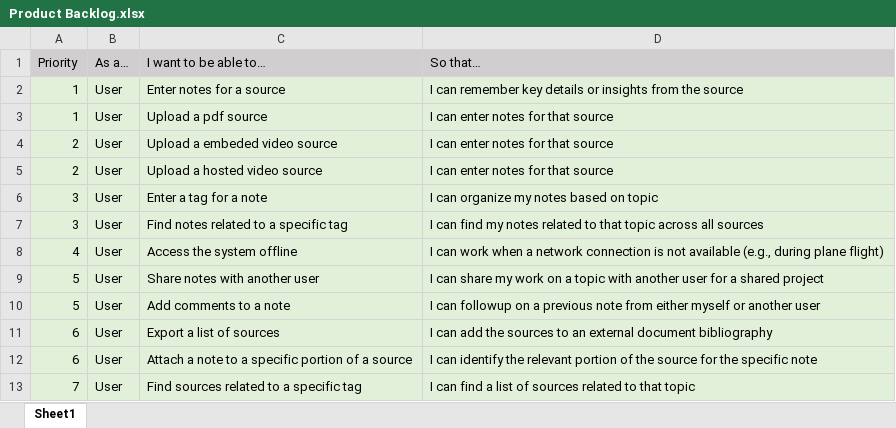
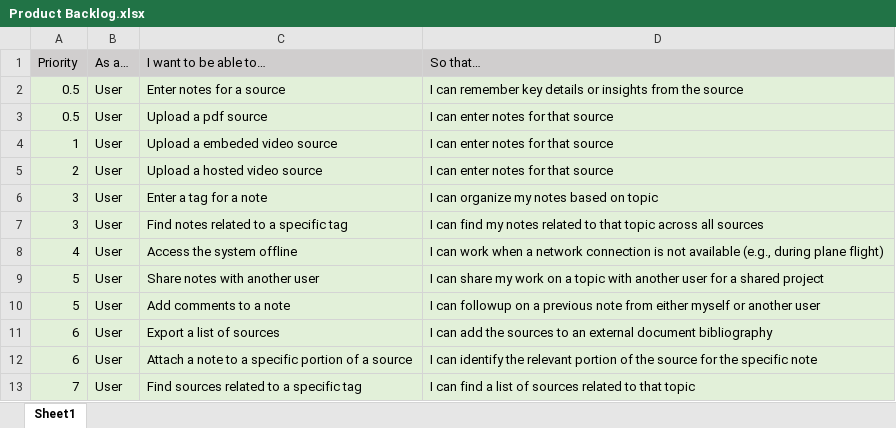
Before and after one commit to Cwill124/Group3Spring2024Capstone, an Excel workbook: documentation/productBacklog/Product Backlog.xlsx, sheet Sheet1, drawn as a sheet; values as stored, in another font and other column widths than the file's, no borders; the diff names each change by its address in the sheet, - before the commit and + after, or states it on an @@ line.

Commit message:
update class diagram for asp and updated product backlog

```diff
--- a/documentation/productBacklog/Product Backlog.xlsx (sheet Sheet1)
+++ b/documentation/productBacklog/Product Backlog.xlsx (sheet Sheet1)
-A2:A3 (Priority): 1
+A2:A3 (Priority): 0.5
-A4 (Priority): 2
+A4 (Priority): 1
```
Also changed, not shown: 2 other files.
